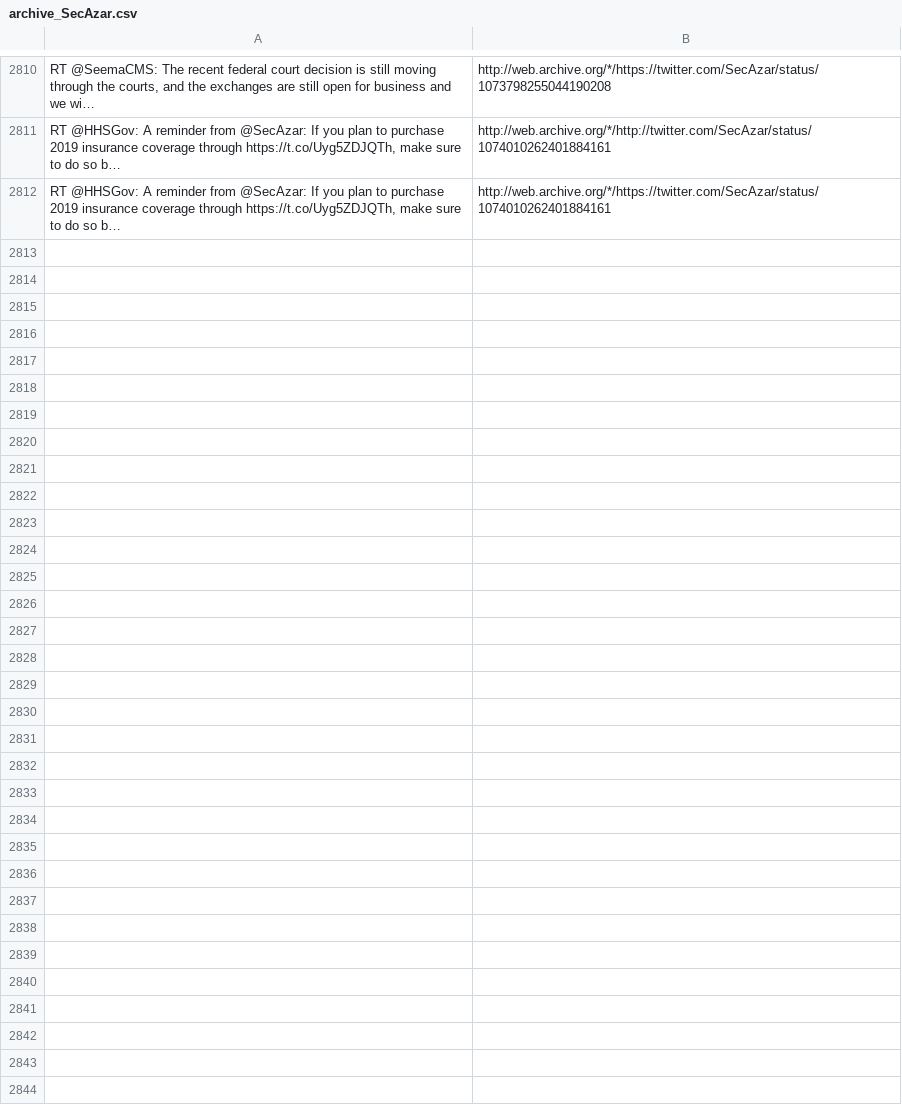
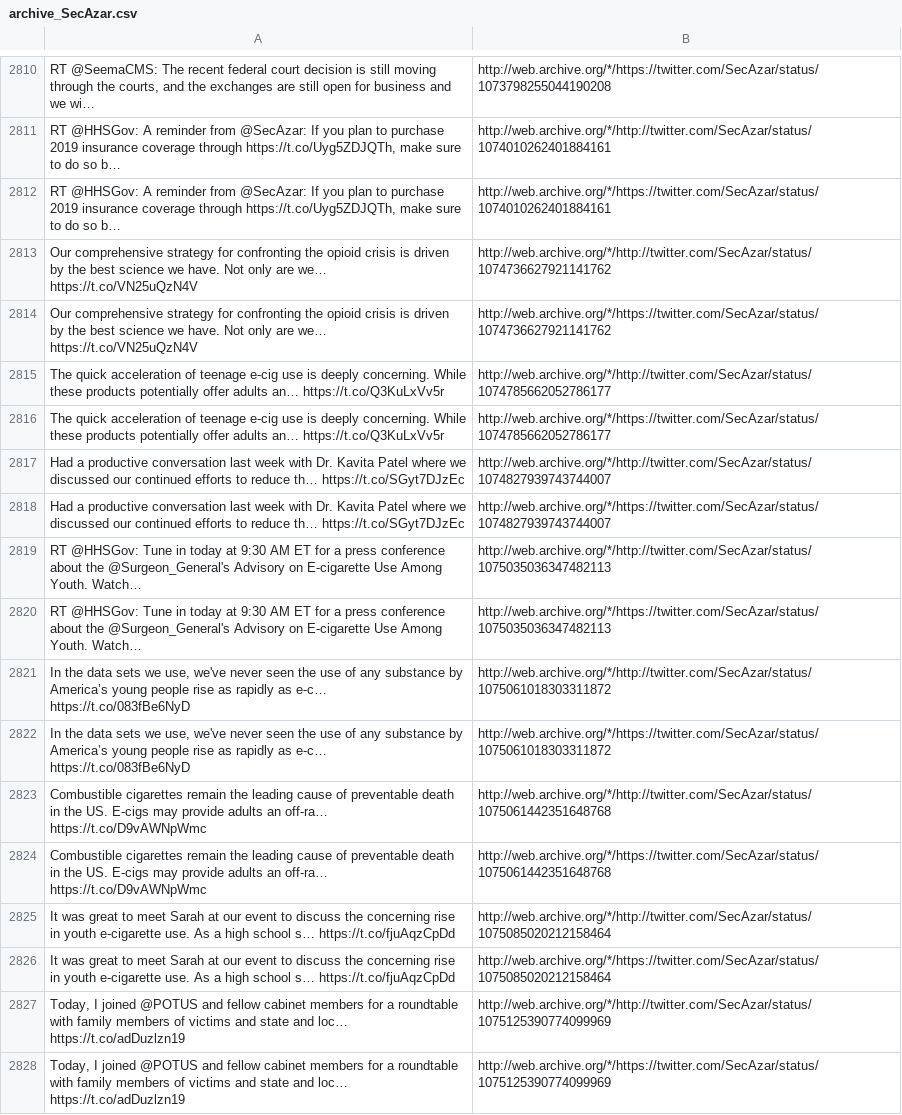
Before and after one commit to patrick-brian-mooney/archive-junta, a CSV file: data/archive_SecAzar.csv, drawn as a sheet; only a part is shown, gaps mark what is left out; the diff names each change by its address in the sheet, - before the commit and + after, or states it on an @@ line.

```diff
--- a/data/archive_SecAzar.csv
+++ b/data/archive_SecAzar.csv
+row 2813: Our comprehensive strategy for confronting the opioid crisis is driven by the best science we have. Not only are we… https://t.co/VN25uQzN4V | http://web.archive.org/*/http://twitter.com/SecAzar/status/1074736627921141762
+row 2814: Our comprehensive strategy for confronting the opioid crisis is driven by the best science we have. Not only are we… https://t.co/VN25uQzN4V | http://web.archive.org/*/https://twitter.com/SecAzar/status/1074736627921141762
+row 2815: The quick acceleration of teenage e-cig use is deeply concerning. While these products potentially offer adults an… https://t.co/Q3KuLxVv5r | http://web.archive.org/*/http://twitter.com/SecAzar/status/1074785662052786177
+row 2816: The quick acceleration of teenage e-cig use is deeply concerning. While these products potentially offer adults an… https://t.co/Q3KuLxVv5r | http://web.archive.org/*/https://twitter.com/SecAzar/status/1074785662052786177
+row 2817: Had a productive conversation last week with Dr. Kavita Patel where we discussed our continued efforts to reduce th… https://t.co/SGyt7DJzEc | http://web.archive.org/*/http://twitter.com/SecAzar/status/1074827939743744007
+row 2818: Had a productive conversation last week with Dr. Kavita Patel where we discussed our continued efforts to reduce th… https://t.co/SGyt7DJzEc | http://web.archive.org/*/https://twitter.com/SecAzar/status/1074827939743744007
+row 2819: RT @HHSGov: Tune in today at 9:30 AM ET for a press conference about the @Surgeon_General's Advisory on E-cigarette Use Among Youth. Watch… | http://web.archive.org/*/http://twitter.com/SecAzar/status/1075035036347482113
+row 2820: RT @HHSGov: Tune in today at 9:30 AM ET for a press conference about the @Surgeon_General's Advisory on E-cigarette Use Among Youth. Watch… | http://web.archive.org/*/https://twitter.com/SecAzar/status/1075035036347482113
+row 2821: In the data sets we use, we've never seen the use of any substance by America’s young people rise as rapidly as e-c… https://t.co/083fBe6NyD | http://web.archive.org/*/http://twitter.com/SecAzar/status/1075061018303311872
+row 2822: In the data sets we use, we've never seen the use of any substance by America’s young people rise as rapidly as e-c… https://t.co/083fBe6NyD | http://web.archive.org/*/https://twitter.com/SecAzar/status/1075061018303311872
+row 2823: Combustible cigarettes remain the leading cause of preventable death in the US. E-cigs may provide adults an off-ra… https://t.co/D9vAWNpWmc | http://web.archive.org/*/http://twitter.com/SecAzar/status/1075061442351648768
+row 2824: Combustible cigarettes remain the leading cause of preventable death in the US. E-cigs may provide adults an off-ra… https://t.co/D9vAWNpWmc | http://web.archive.org/*/https://twitter.com/SecAzar/status/1075061442351648768
+row 2825: It was great to meet Sarah at our event to discuss the concerning rise in youth e-cigarette use. As a high school s… https://t.co/fjuAqzCpDd | http://web.archive.org/*/http://twitter.com/SecAzar/status/1075085020212158464
+row 2826: It was great to meet Sarah at our event to discuss the concerning rise in youth e-cigarette use. As a high school s… https://t.co/fjuAqzCpDd | http://web.archive.org/*/https://twitter.com/SecAzar/status/1075085020212158464
+row 2827: Today, I joined @POTUS and fellow cabinet members for a roundtable with family members of victims and state and loc… https://t.co/adDuzlzn19 | http://web.archive.org/*/http://twitter.com/SecAzar/status/1075125390774099969
+row 2828: Today, I joined @POTUS and fellow cabinet members for a roundtable with family members of victims and state and loc… https://t.co/adDuzlzn19 | http://web.archive.org/*/https://twitter.com/SecAzar/status/1075125390774099969
```
Also changed, not shown: data/archive_SecretaryAcosta.csv, data/archive_SecretaryCarson.csv, 30 other files.
